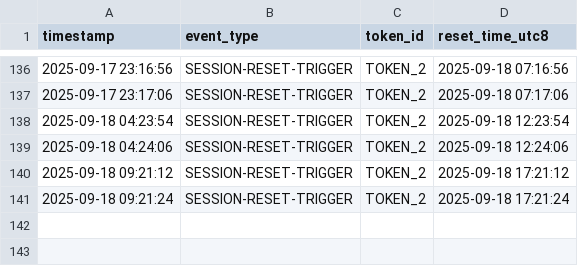
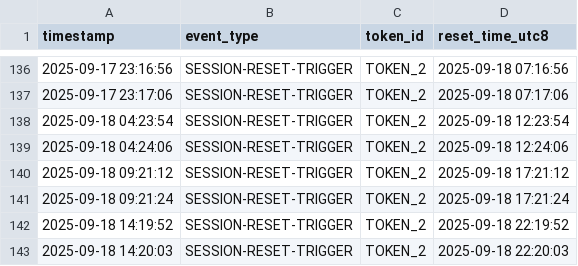
Before and after one commit to 1415723621/claude-daily-check-in, a CSV file: logs/202509-session-log.csv, drawn as a sheet; only a part is shown, gaps mark what is left out; the diff names each change by its address in the sheet, - before the commit and + after, or states it on an @@ line.

```diff
--- a/logs/202509-session-log.csv
+++ b/logs/202509-session-log.csv
+row 142: 2025-09-18 14:19:52 | SESSION-RESET-TRIGGER | TOKEN_2 | 2025-09-18 22:19:52
+row 143: 2025-09-18 14:20:03 | SESSION-RESET-TRIGGER | TOKEN_2 | 2025-09-18 22:20:03
```
